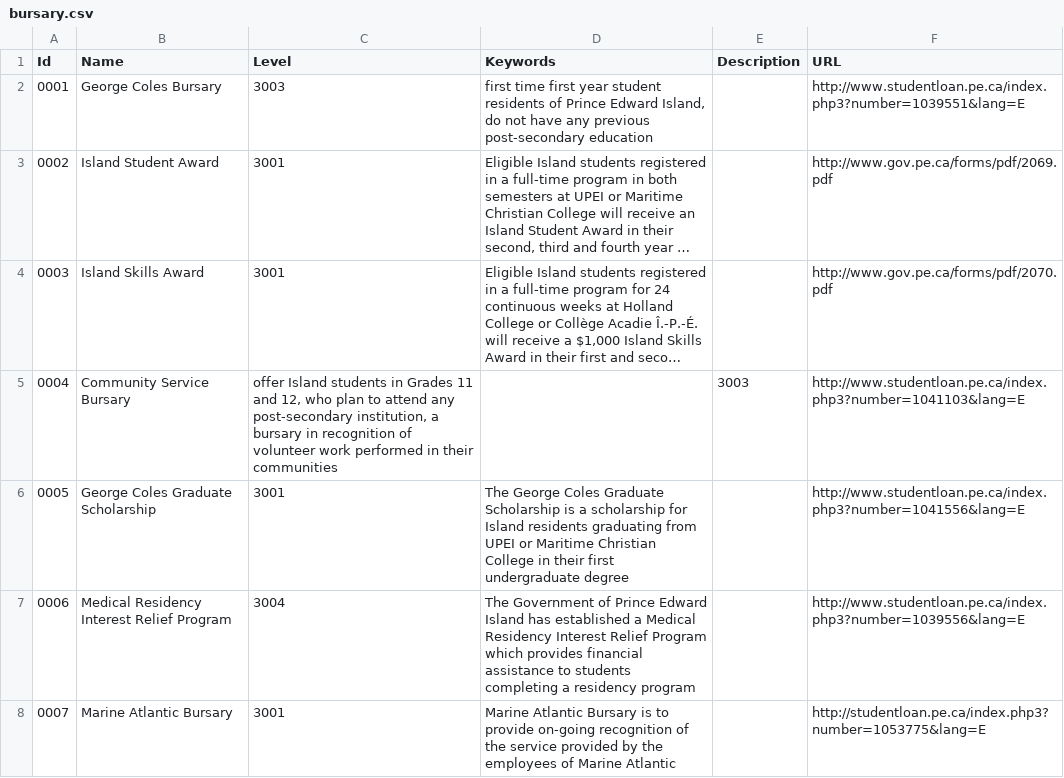
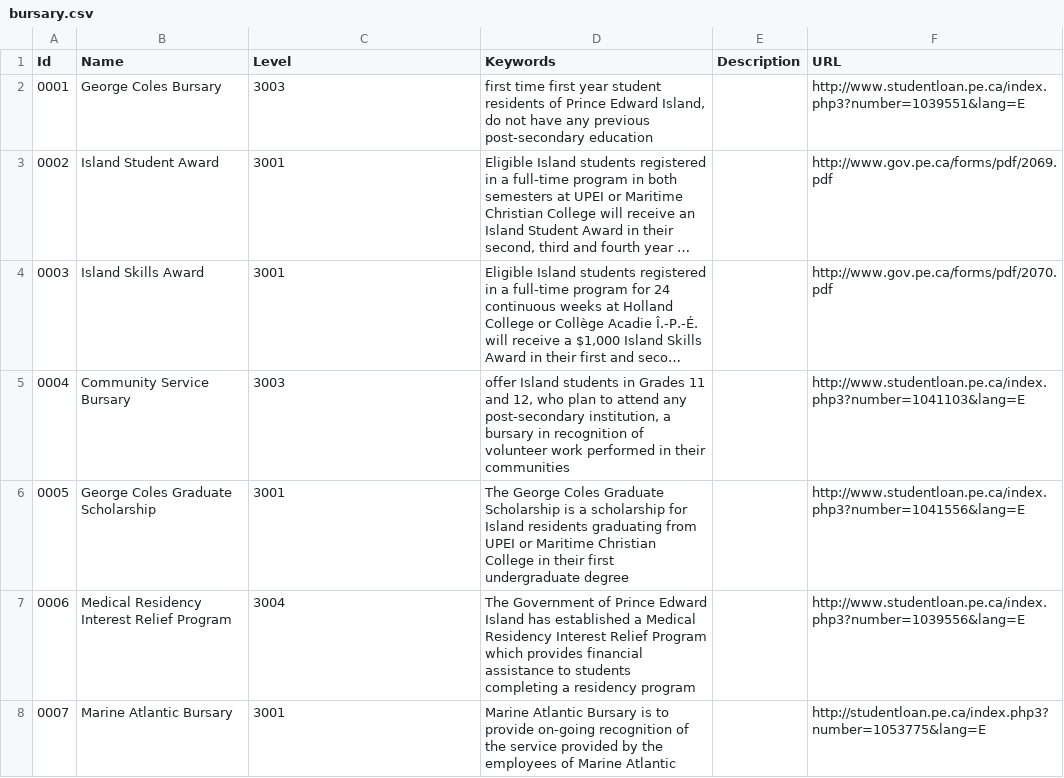
Before and after one commit to peidevs/OpenDataBookClub, a CSV file: data/sandbox/bursary/bursary.csv, drawn as a sheet; long unchanged cells end in …; the diff names each change by its address in the sheet, - before the commit and + after, or states it on an @@ line.

Commit message:
Finish the previous fix of a fix

```diff
--- a/data/sandbox/bursary/bursary.csv
+++ b/data/sandbox/bursary/bursary.csv
-C5 (Level): offer Island students in Grades 11 and 12, who plan to attend any post-secondary institution, a bursary in recognition of volunteer work performed in their communities
+C5 (Level): 3003
-D5 (Keywords): (empty)
+D5 (Keywords): offer Island students in Grades 11 and 12, who plan to attend any post-secondary institution, a bursary in recognition of volunteer work performed in their communities
-E5 (Description): 3003
+E5 (Description): (empty)
```
